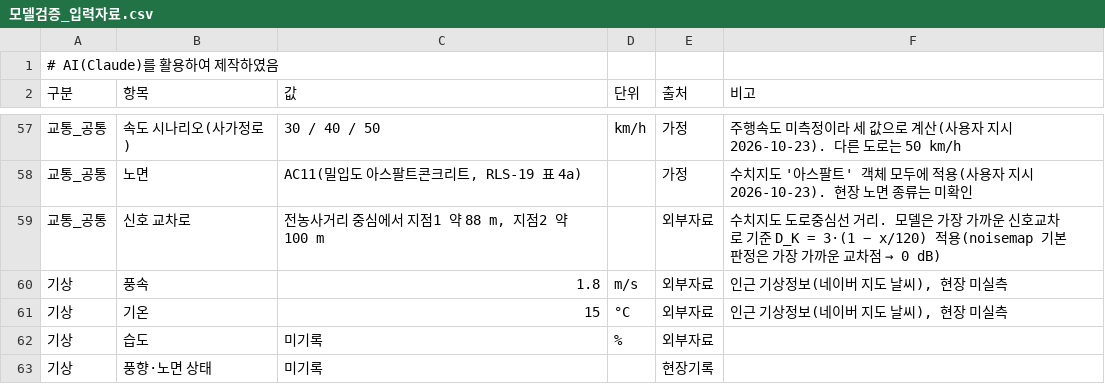
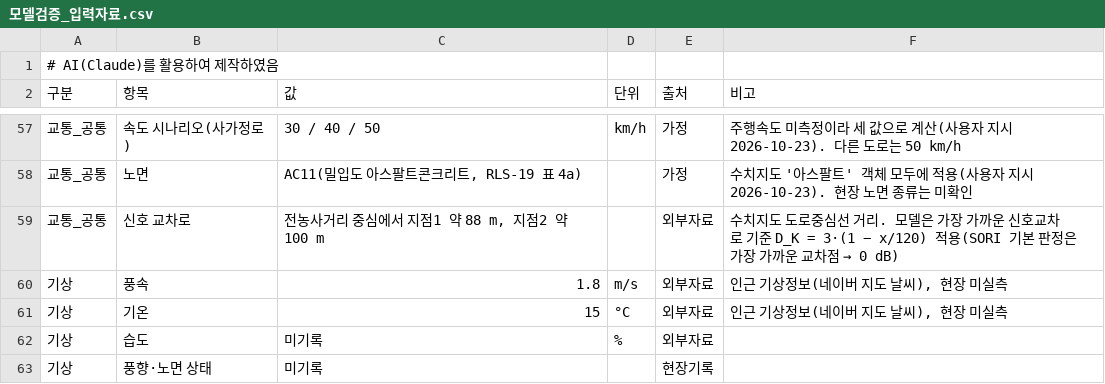
Before and after one commit to unhappysu/SORI, a CSV file: field_measurement/2026-10-22/model_validation/모델검증_입력자료.csv, drawn as a sheet; only a part is shown, gaps mark what is left out.

```diff
--- a/field_measurement/2026-10-22/model_validation/모델검증_입력자료.csv
+++ b/field_measurement/2026-10-22/model_validation/모델검증_입력자료.csv
@@ -58,3 +58,3 @@
 교통_공통,노면,"AC11(밀입도 아스팔트콘크리트, RLS-19 표 4a)",,가정,수치지도 '아스팔트' 객체 모두에 적용(사용자 지시 2026-10-23). 현장 노면 종류는 미확인
-교통_공통,신호 교차로,"전농사거리 중심에서 지점1 약 88 m, 지점2 약 100 m",,외부자료,수치지도 도로중심선 거리. 모델은 가장 가까운 신호교차로 기준 D_K = 3·(1 − x/120) 적용(noisemap 기본 판정은 가장 가까운 교차점 → 0 dB)
+교통_공통,신호 교차로,"전농사거리 중심에서 지점1 약 88 m, 지점2 약 100 m",,외부자료,수치지도 도로중심선 거리. 모델은 가장 가까운 신호교차로 기준 D_K = 3·(1 − x/120) 적용(SORI 기본 판정은 가장 가까운 교차점 → 0 dB)
 기상,풍속,1.8,m/s,외부자료,"인근 기상정보(네이버 지도 날씨), 현장 미실측"
```
Also changed, not shown: 32 other files.
